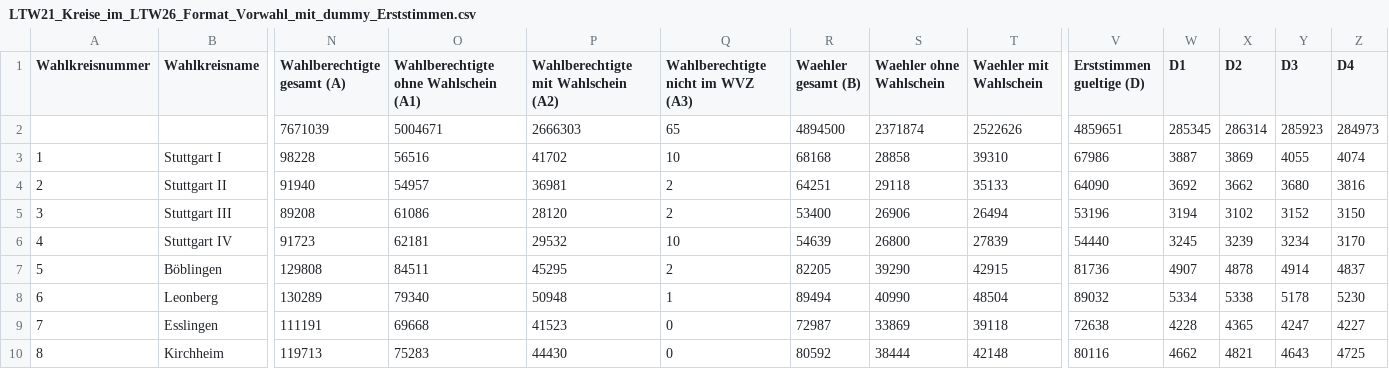
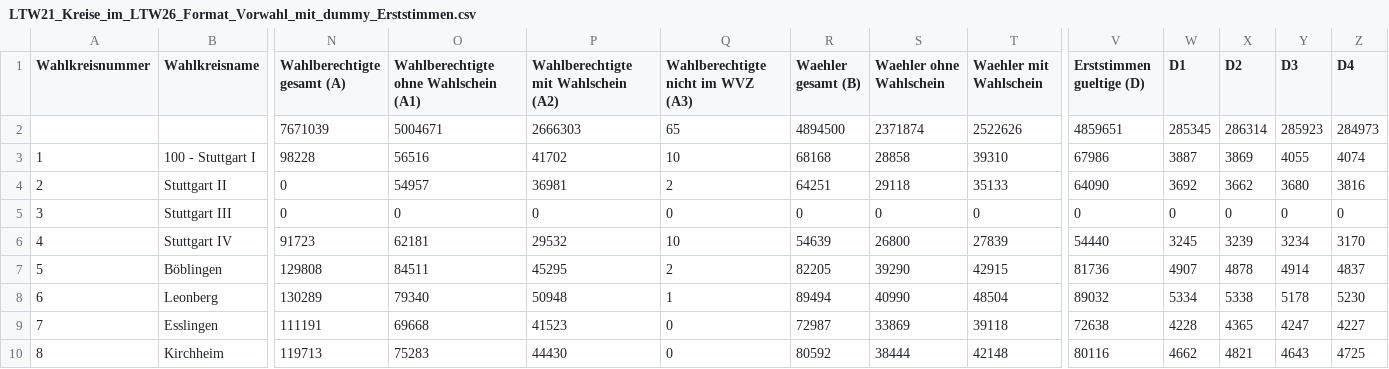
Before and after one commit to zykel/random_data, a CSV file: experimental-test-datasets/municipality-statuses/faulty/LTW21_Kreise_im_LTW26_Format_Vorwahl_mit_dummy_Erststimmen.csv, drawn as a sheet; only a part is shown, gaps mark what is left out; the diff covers the shown part only; the diff names each change by its address in the sheet, - before the commit and + after, or states it on an @@ line.

Commit message:
faulty 1

```diff
--- a/experimental-test-datasets/municipality-statuses/faulty/LTW21_Kreise_im_LTW26_Format_Vorwahl_mit_dummy_Erststimmen.csv
+++ b/experimental-test-datasets/municipality-statuses/faulty/LTW21_Kreise_im_LTW26_Format_Vorwahl_mit_dummy_Erststimmen.csv
-B3 (Wahlkreisname): Stuttgart I
+B3 (Wahlkreisname): 100 - Stuttgart I
-N4 (Wahlberechtigte gesamt (A)): 91940
+N4 (Wahlberechtigte gesamt (A)): 0
-N5 (Wahlberechtigte gesamt (A)): 89208
+N5 (Wahlberechtigte gesamt (A)): 0
-O5: 61086
+O5: 0
-P5: 28120
+P5: 0
-Q5: 2
+Q5: 0
-R5 (Waehler gesamt (B)): 53400
+R5 (Waehler gesamt (B)): 0
-S5 (Waehler ohne Wahlschein): 26906
+S5 (Waehler ohne Wahlschein): 0
-T5 (Waehler mit Wahlschein): 26494
+T5 (Waehler mit Wahlschein): 0
-V5 (Erststimmen gueltige (D)): 53196
+V5 (Erststimmen gueltige (D)): 0
-W5 (D1): 3194
+W5 (D1): 0
-X5 (D2): 3102
+X5 (D2): 0
-Y5 (D3): 3152
+Y5 (D3): 0
-Z5 (D4): 3150
+Z5 (D4): 0
```
Also changed, not shown: 25 edited cells elsewhere in this file, 1 other file.
